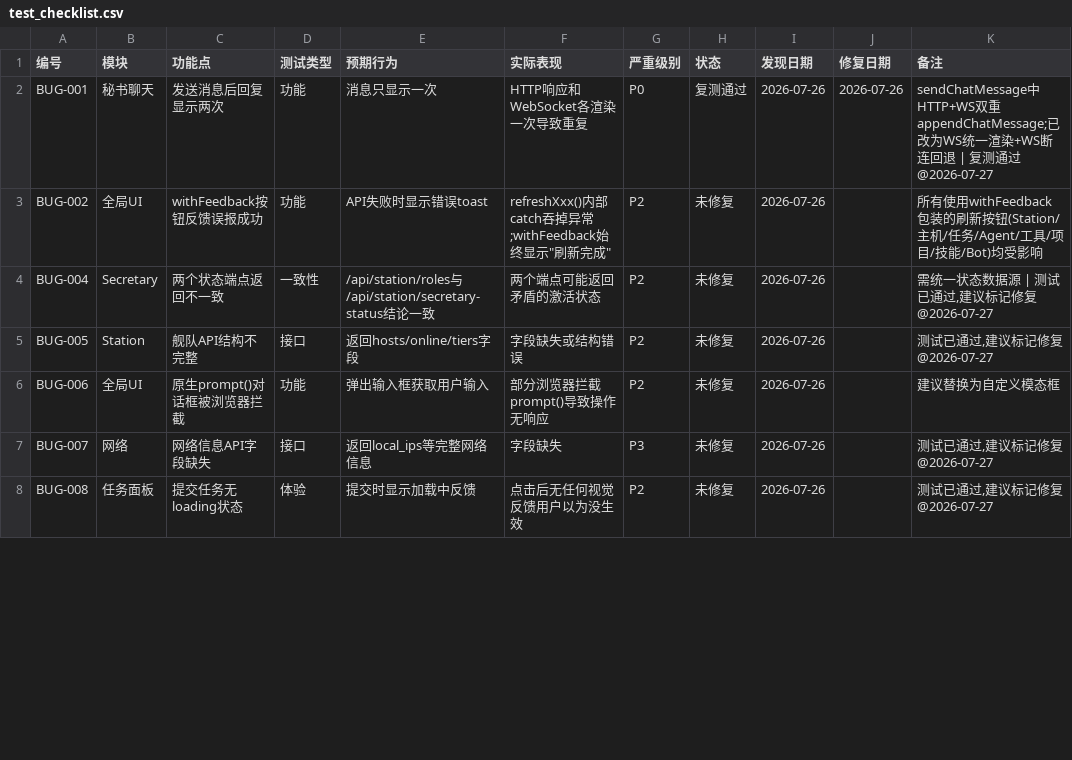
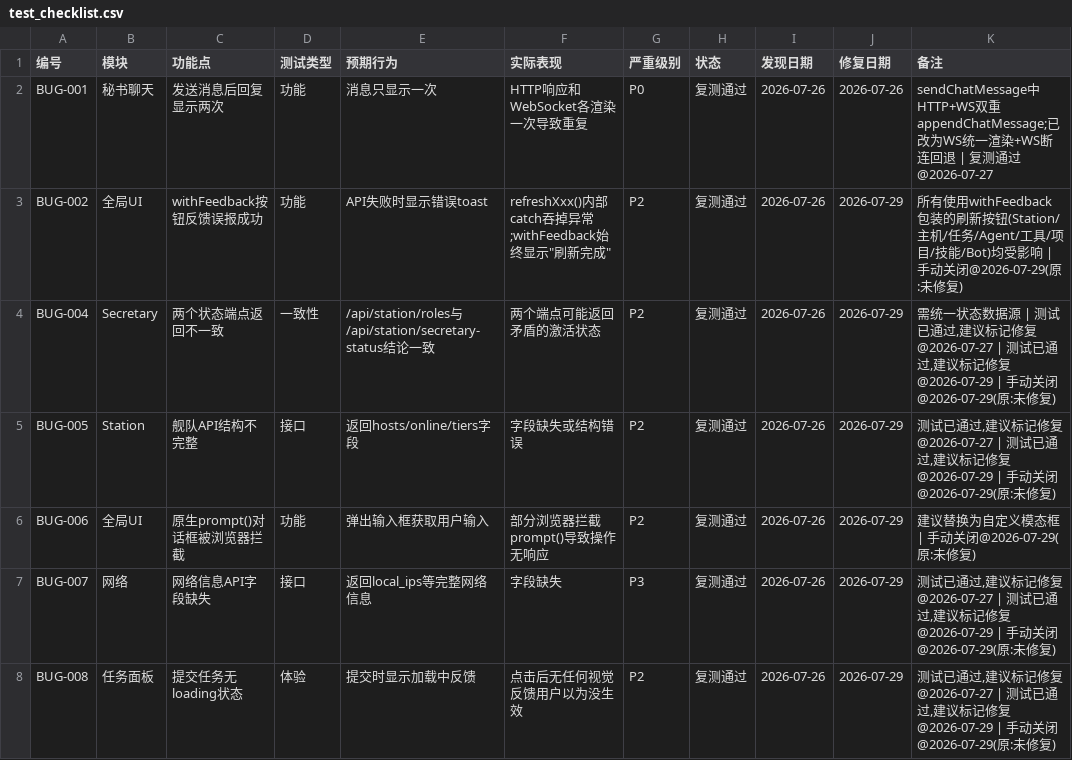
Before and after one commit to targalian/Personal-distributed-workstation, a CSV file: test_bug/test_checklist.csv, drawn as a sheet; only a part is shown; the diff covers the shown part only.

```diff
--- a/test_bug/test_checklist.csv
+++ b/test_bug/test_checklist.csv
@@ -2,7 +2,7 @@
 BUG-001,秘书聊天,发送消息后回复显示两次,功能,消息只显示一次,HTTP响应和WebSocket各渲染一次导致重复,P0,复测通过,2026-07-26,2026-07-26,sendChatMessage中HTTP+WS双重appendChatMessage;已改为WS统一渲染+WS断连回退 | 复测通过@2026-07-27
-BUG-002,全局UI,withFeedback按钮反馈误报成功,功能,API失败时显示错误toast,"refreshXxx()内部catch吞掉异常;withFeedback始终显示""刷新完成""",P2,未修复,2026-07-26,,所有使用withFeedback包装的刷新按钮(Station/主机/任务/Agent/工具/项目/技能/Bot)均受影响
-BUG-004,Secretary,两个状态端点返回不一致,一致性,/api/station/roles与/api/station/secretary-status结论一致,两个端点可能返回矛盾的激活状态,P2,未修复,2026-07-26,,"需统一状态数据源 | 测试已通过,建议标记修复@2026-07-27"
-BUG-005,Station,舰队API结构不完整,接口,返回hosts/online/tiers字段,字段缺失或结构错误,P2,未修复,2026-07-26,,"测试已通过,建议标记修复@2026-07-27"
-BUG-006,全局UI,原生prompt()对话框被浏览器拦截,功能,弹出输入框获取用户输入,部分浏览器拦截prompt()导致操作无响应,P2,未修复,2026-07-26,,建议替换为自定义模态框
-BUG-007,网络,网络信息API字段缺失,接口,返回local_ips等完整网络信息,字段缺失,P3,未修复,2026-07-26,,"测试已通过,建议标记修复@2026-07-27"
-BUG-008,任务面板,提交任务无loading状态,体验,提交时显示加载中反馈,点击后无任何视觉反馈用户以为没生效,P2,未修复,2026-07-26,,"测试已通过,建议标记修复@2026-07-27"
+BUG-002,全局UI,withFeedback按钮反馈误报成功,功能,API失败时显示错误toast,"refreshXxx()内部catch吞掉异常;withFeedback始终显示""刷新完成""",P2,复测通过,2026-07-26,2026-07-29,所有使用withFeedback包装的刷新按钮(Station/主机/任务/Agent/工具/项目/技能/Bot)均受影响 | 手动关闭@2026-07-29(原:未修复)
+BUG-004,Secretary,两个状态端点返回不一致,一致性,/api/station/roles与/api/station/secretary-status结论一致,两个端点可能返回矛盾的激活状态,P2,复测通过,2026-07-26,2026-07-29,"需统一状态数据源 | 测试已通过,建议标记修复@2026-07-27 | 测试已通过,建议标记修复@2026-07-29 | 手动关闭@2026-07-29(原:未修复)"
+BUG-005,Station,舰队API结构不完整,接口,返回hosts/online/tiers字段,字段缺失或结构错误,P2,复测通过,2026-07-26,2026-07-29,"测试已通过,建议标记修复@2026-07-27 | 测试已通过,建议标记修复@2026-07-29 | 手动关闭@2026-07-29(原:未修复)"
+BUG-006,全局UI,原生prompt()对话框被浏览器拦截,功能,弹出输入框获取用户输入,部分浏览器拦截prompt()导致操作无响应,P2,复测通过,2026-07-26,2026-07-29,建议替换为自定义模态框 | 手动关闭@2026-07-29(原:未修复)
+BUG-007,网络,网络信息API字段缺失,接口,返回local_ips等完整网络信息,字段缺失,P3,复测通过,2026-07-26,2026-07-29,"测试已通过,建议标记修复@2026-07-27 | 测试已通过,建议标记修复@2026-07-29 | 手动关闭@2026-07-29(原:未修复)"
+BUG-008,任务面板,提交任务无loading状态,体验,提交时显示加载中反馈,点击后无任何视觉反馈用户以为没生效,P2,复测通过,2026-07-26,2026-07-29,"测试已通过,建议标记修复@2026-07-27 | 测试已通过,建议标记修复@2026-07-29 | 手动关闭@2026-07-29(原:未修复)"
```
Also changed, not shown: 33 edited cells elsewhere in this file, 36 other files.
